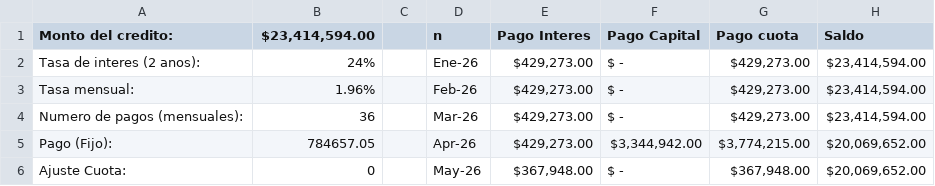
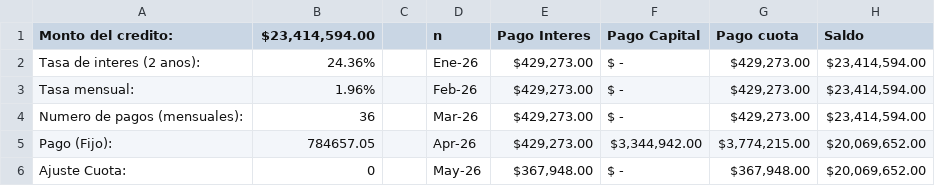
Before and after one commit to E-lopez/fin-ai-lab, a CSV file: csv/mainDashboard - Angelica_Mogollon.csv, drawn as a sheet; only a part is shown; the diff names each change by its address in the sheet, - before the commit and + after, or states it on an @@ line.

```diff
--- a/csv/mainDashboard - Angelica_Mogollon.csv
+++ b/csv/mainDashboard - Angelica_Mogollon.csv
-B2 ($23,414,594.00): 24%
+B2 ($23,414,594.00): 24.36%
```
Also changed, not shown: csv/mainDashboard - Angie_ramos.csv, csv/mainDashboard - Diana_Cepeda.csv, 6 other files.
